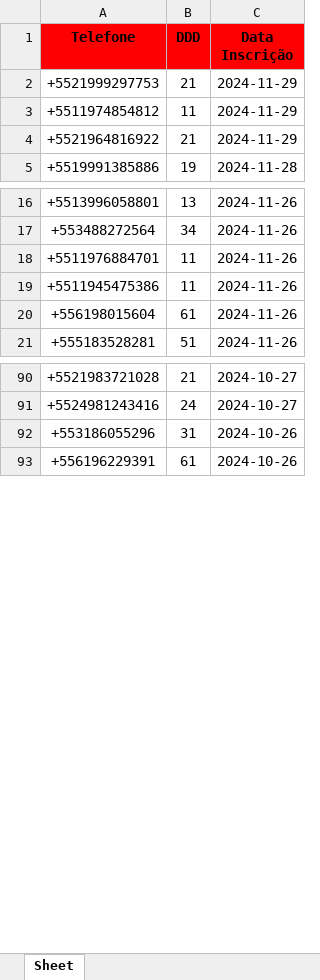
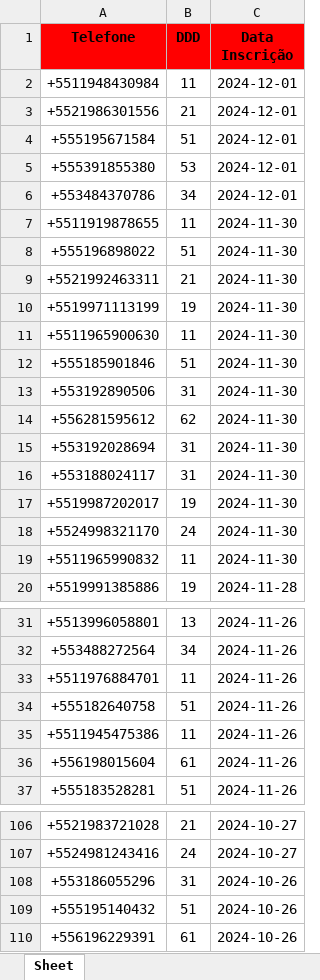
Before and after one commit to solucionai/dashboard, an Excel workbook: gabi.xlsx, sheet Sheet, drawn as a sheet; only a part is shown, gaps mark what is left out; values as stored, in another font and other column widths than the file's, no borders; removed rows and columns are numbered as before the commit, all else as after; the diff names each change by its address in the sheet, - before the commit and + after, or states it on an @@ line.

```diff
--- a/gabi.xlsx (sheet Sheet)
+++ b/gabi.xlsx (sheet Sheet)
-row 2: +5521999297753 | 21 | 2024-11-29
-A2 (Telefone): +5511974854812
+A2 (Telefone): +5511948430984
-C2:C3 (Data Inscrição): 2024-11-29
+C2:C3 (Data Inscrição): 2024-12-01
-A3 (Telefone): +5521964816922
+A3 (Telefone): +5521986301556
+row 4: +555195671584 | 51 | 2024-12-01
+row 5: +555391855380 | 53 | 2024-12-01
+row 6: +553484370786 | 34 | 2024-12-01
+row 7: +5511919878655 | 11 | 2024-11-30
+row 8: +555196898022 | 51 | 2024-11-30
+row 9: +5521992463311 | 21 | 2024-11-30
+row 10: +5519971113199 | 19 | 2024-11-30
+row 11: +5511965900630 | 11 | 2024-11-30
+row 12: +555185901846 | 51 | 2024-11-30
+row 13: +553192890506 | 31 | 2024-11-30
+row 14: +556281595612 | 62 | 2024-11-30
+row 15: +553192028694 | 31 | 2024-11-30
+row 16: +553188024117 | 31 | 2024-11-30
+row 17: +5519987202017 | 19 | 2024-11-30
+row 18: +5524998321170 | 24 | 2024-11-30
+row 19: +5511965990832 | 11 | 2024-11-30
+row 34: +555182640758 | 51 | 2024-11-26
+row 109: +555195140432 | 51 | 2024-10-26
```
Also changed, not shown: contratog.xlsx, contratoh.xlsx, 2 other files.
